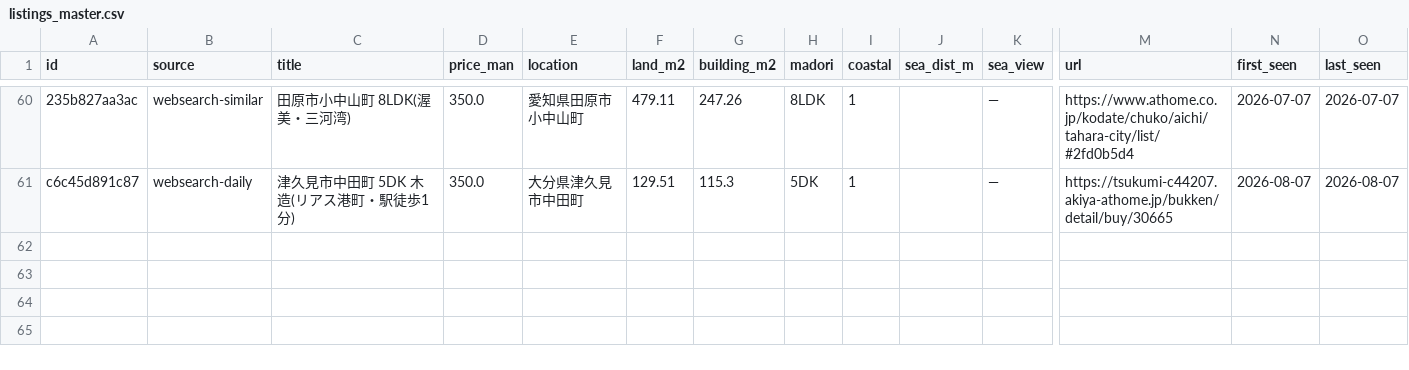
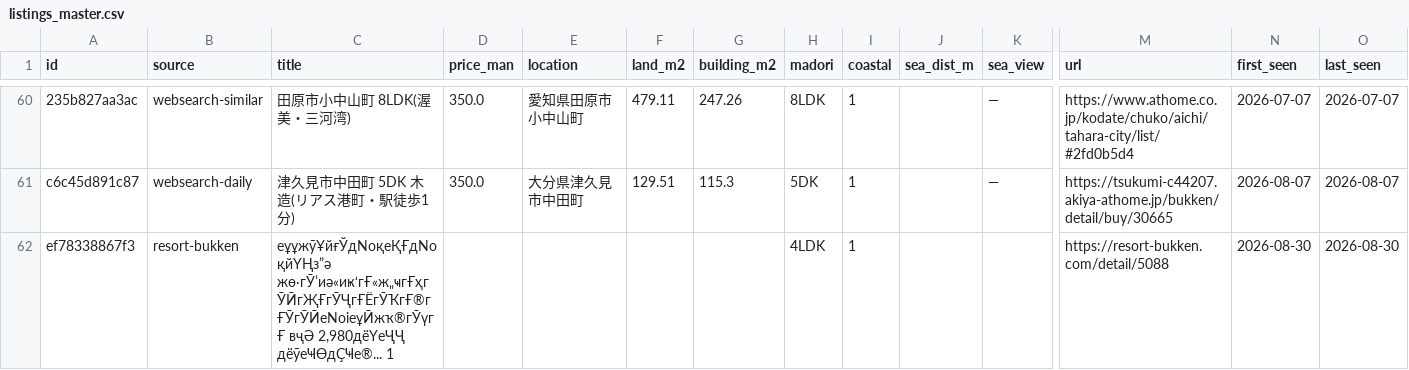
Before and after one commit to takasesomatenen/MOVING, a CSV file: data/listings_master.csv, drawn as a sheet; only a part is shown, gaps mark what is left out; rows hold the shown columns only; the diff names each change by its address in the sheet, - before the commit and + after, or states it on an @@ line.

```diff
--- a/data/listings_master.csv
+++ b/data/listings_master.csv
+row 62: ef78338867f3 | resort-bukken | еұұжӯҰйғЎдNoқеҚҒдNoқйҮҢз”ә жө·гӮ’иә«иҝ‘гҒ«ж„ҹгҒҳгӮӢгҖҒгӮҶгҒЁгӮҠгҒ®гҒӮгӮӢеNoіеұӢжҡ®гӮүгҒ вҷӘ 2,980дёҮеҶҶ дёӯеҸӨдҪҸе®... 1 |  |  |  |  | 4LDK | 1 |  |  | https://resort-bukken.com/detail/5088 | 2026-08-30 | 2026-08-30
```
Also changed, not shown: 4 other files.
